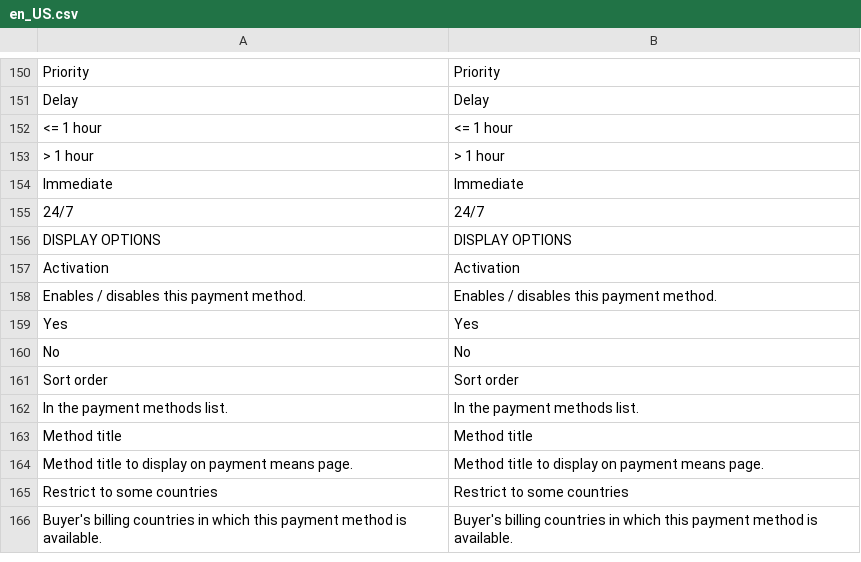
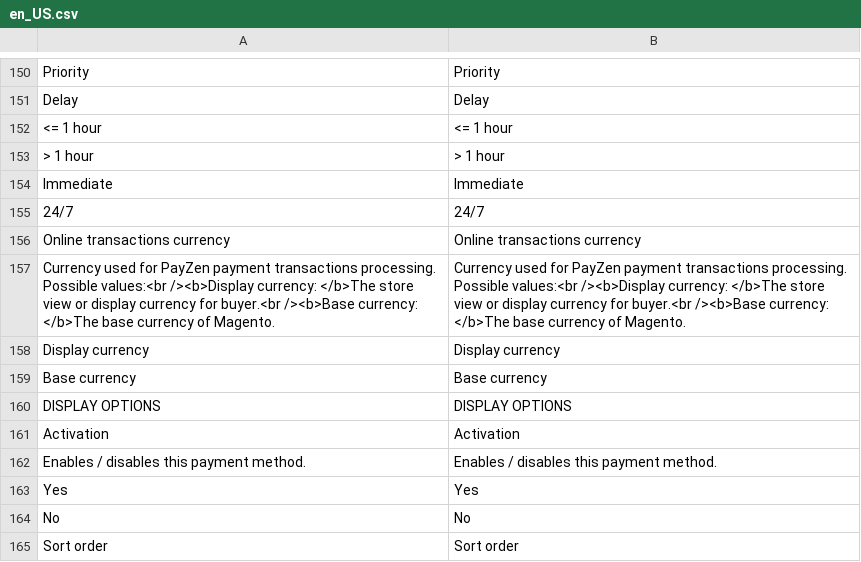
Before and after one commit to lyra/plugin-magento, a CSV file: i18n/en_US.csv, drawn as a sheet; only a part is shown, gaps mark what is left out; the shorter side is filled out with more unchanged rows.

```diff
--- a/i18n/en_US.csv
+++ b/i18n/en_US.csv
@@ -155,2 +155,6 @@
 "24/7","24/7"
+"Online transactions currency","Online transactions currency"
+"Currency used for PayZen payment transactions processing. Possible values:<br /><b>Display currency: </b>The store view or display currency for buyer.<br /><b>Base currency: </b>The base currency of Magento.","Currency used for PayZen payment transactions processing. Possible values:<br /><b>Display currency: </b>The store view or display currency for buyer.<br /><b>Base currency: </b>The base currency of Magento."
+"Display currency","Display currency"
+"Base currency","Base currency"
 "DISPLAY OPTIONS","DISPLAY OPTIONS"
```
Also changed, not shown: i18n/de_DE.csv, i18n/es_ES.csv, 13 other files.
